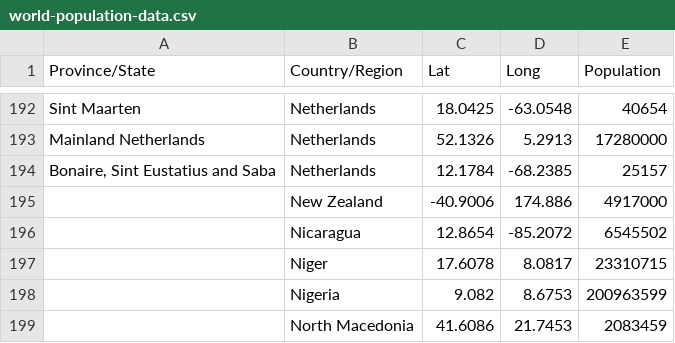
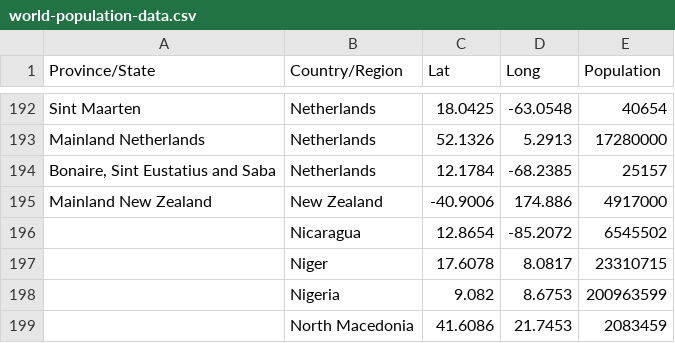
Before and after one commit to dprensha/covid19data, a CSV file: world-population-data.csv, drawn as a sheet; only a part is shown, gaps mark what is left out.

Commit message:
Adding mainland NZ

```diff
--- a/world-population-data.csv
+++ b/world-population-data.csv
@@ -194,3 +194,3 @@ Mainland Netherlands,Netherlands,52.1326,5.2913,17280000
 "Bonaire, Sint Eustatius and Saba",Netherlands,12.1784,-68.2385,25157
-,New Zealand,-40.9006,174.886,4917000
+Mainland New Zealand,New Zealand,-40.9006,174.886,4917000
 ,Nicaragua,12.8654,-85.2072,6545502
```
